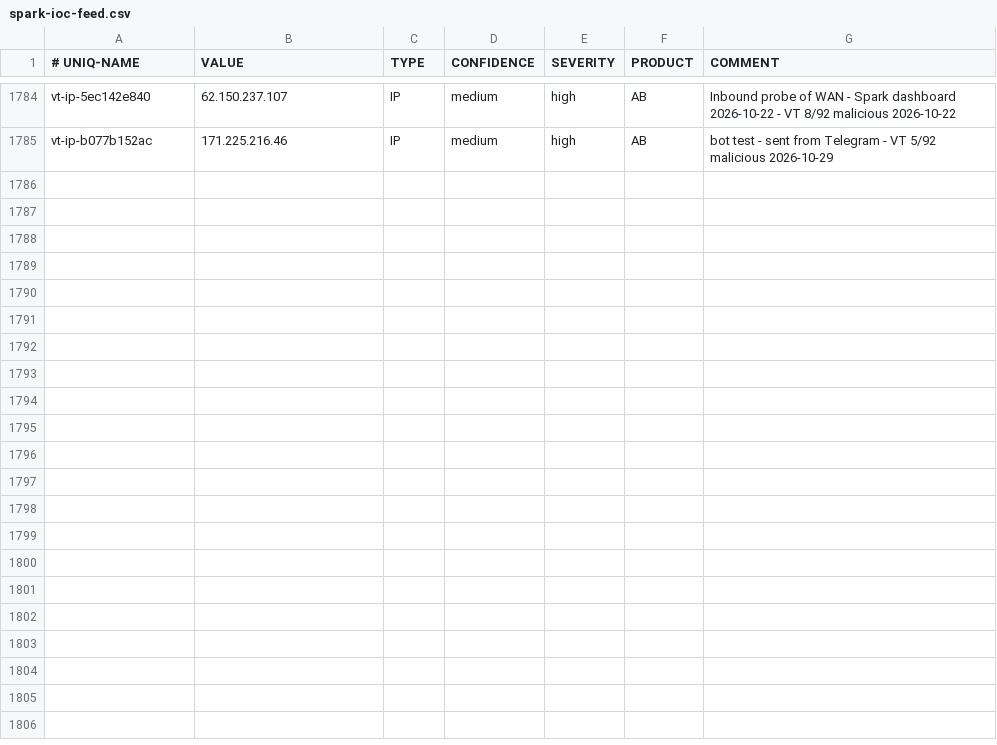
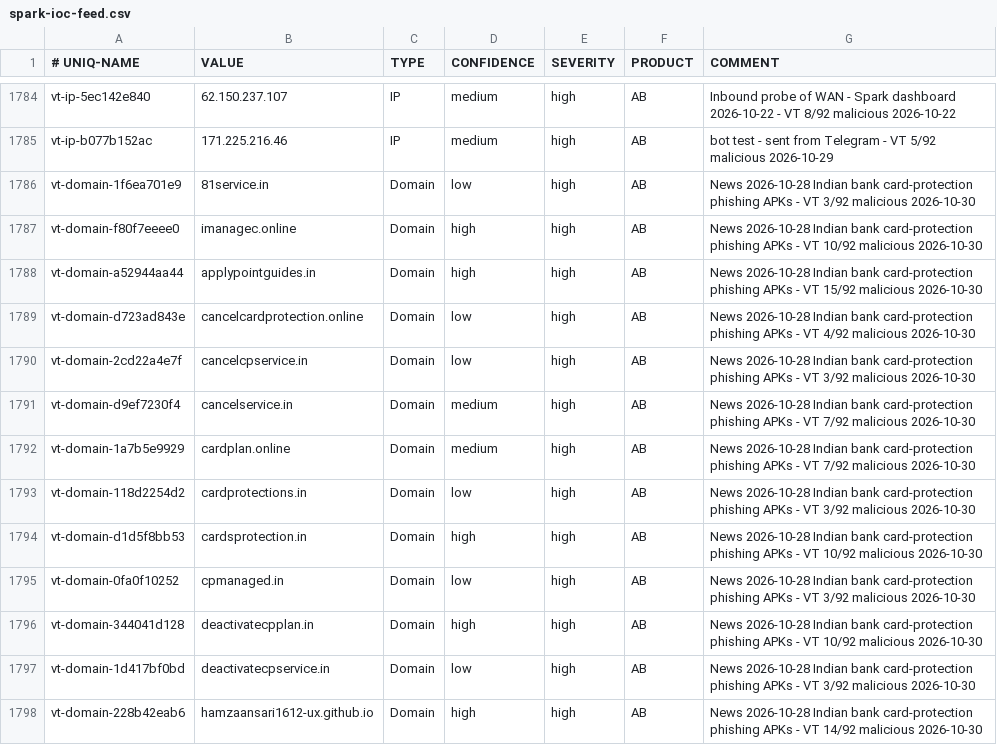
Before and after one commit to yanivil/home-threat-feed, a CSV file: spark-ioc-feed.csv, drawn as a sheet; only a part is shown, gaps mark what is left out; the diff covers the shown part only; the diff names each change by its address in the sheet, - before the commit and + after, or states it on an @@ line.

Commit message:
Add 25 indicators from news 2026-10-30

```diff
--- a/spark-ioc-feed.csv
+++ b/spark-ioc-feed.csv
+row 1786: vt-domain-1f6ea701e9 | 81service.in | Domain | low | high | AB | News 2026-10-28 Indian bank card-protection phishing APKs - VT 3/92 malicious 2026-10-30
+row 1787: vt-domain-f80f7eeee0 | imanagec.online | Domain | high | high | AB | News 2026-10-28 Indian bank card-protection phishing APKs - VT 10/92 malicious 2026-10-30
+row 1788: vt-domain-a52944aa44 | applypointguides.in | Domain | high | high | AB | News 2026-10-28 Indian bank card-protection phishing APKs - VT 15/92 malicious 2026-10-30
+row 1789: vt-domain-d723ad843e | cancelcardprotection.online | Domain | low | high | AB | News 2026-10-28 Indian bank card-protection phishing APKs - VT 4/92 malicious 2026-10-30
+row 1790: vt-domain-2cd22a4e7f | cancelcpservice.in | Domain | low | high | AB | News 2026-10-28 Indian bank card-protection phishing APKs - VT 3/92 malicious 2026-10-30
+row 1791: vt-domain-d9ef7230f4 | cancelservice.in | Domain | medium | high | AB | News 2026-10-28 Indian bank card-protection phishing APKs - VT 7/92 malicious 2026-10-30
+row 1792: vt-domain-1a7b5e9929 | cardplan.online | Domain | medium | high | AB | News 2026-10-28 Indian bank card-protection phishing APKs - VT 7/92 malicious 2026-10-30
+row 1793: vt-domain-118d2254d2 | cardprotections.in | Domain | low | high | AB | News 2026-10-28 Indian bank card-protection phishing APKs - VT 3/92 malicious 2026-10-30
+row 1794: vt-domain-d1d5f8bb53 | cardsprotection.in | Domain | high | high | AB | News 2026-10-28 Indian bank card-protection phishing APKs - VT 10/92 malicious 2026-10-30
+row 1795: vt-domain-0fa0f10252 | cpmanaged.in | Domain | low | high | AB | News 2026-10-28 Indian bank card-protection phishing APKs - VT 3/92 malicious 2026-10-30
+row 1796: vt-domain-344041d128 | deactivatecpplan.in | Domain | high | high | AB | News 2026-10-28 Indian bank card-protection phishing APKs - VT 10/92 malicious 2026-10-30
+row 1797: vt-domain-1d417bf0bd | deactivatecpservice.in | Domain | low | high | AB | News 2026-10-28 Indian bank card-protection phishing APKs - VT 3/92 malicious 2026-10-30
+row 1798: vt-domain-228b42eab6 | hamzaansari1612-ux.github.io | Domain | high | high | AB | News 2026-10-28 Indian bank card-protection phishing APKs - VT 14/92 malicious 2026-10-30
```
Also changed, not shown: 12 added rows elsewhere in this file.
